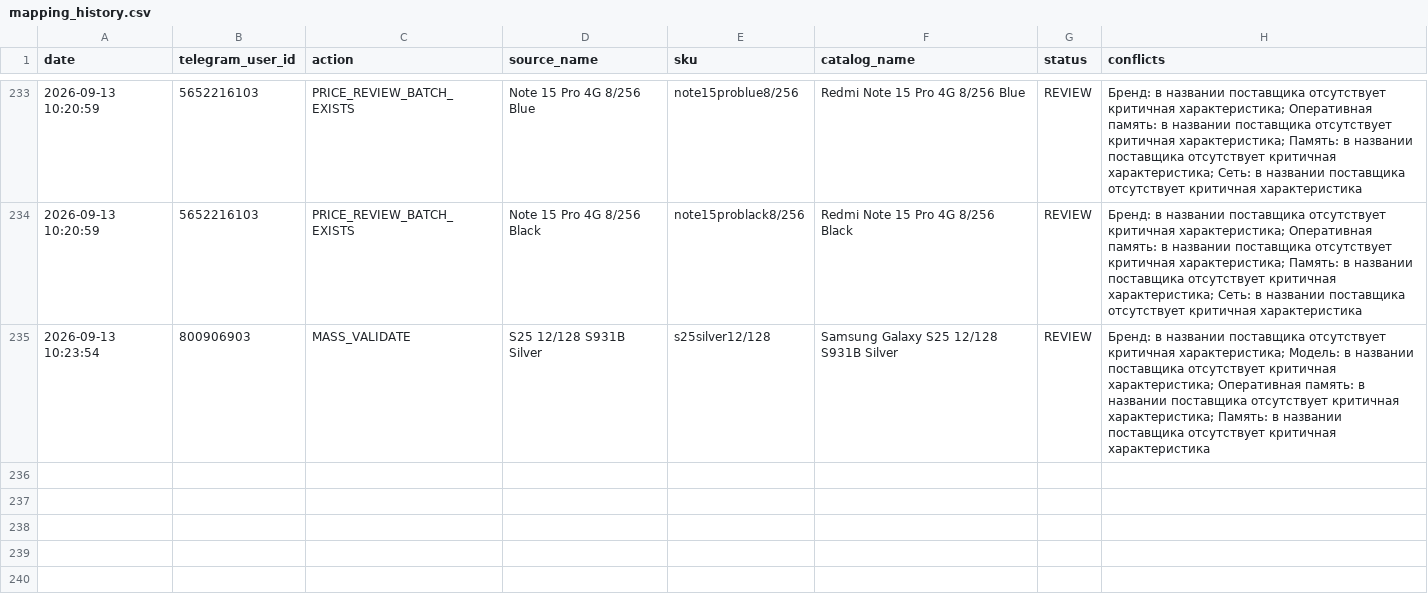
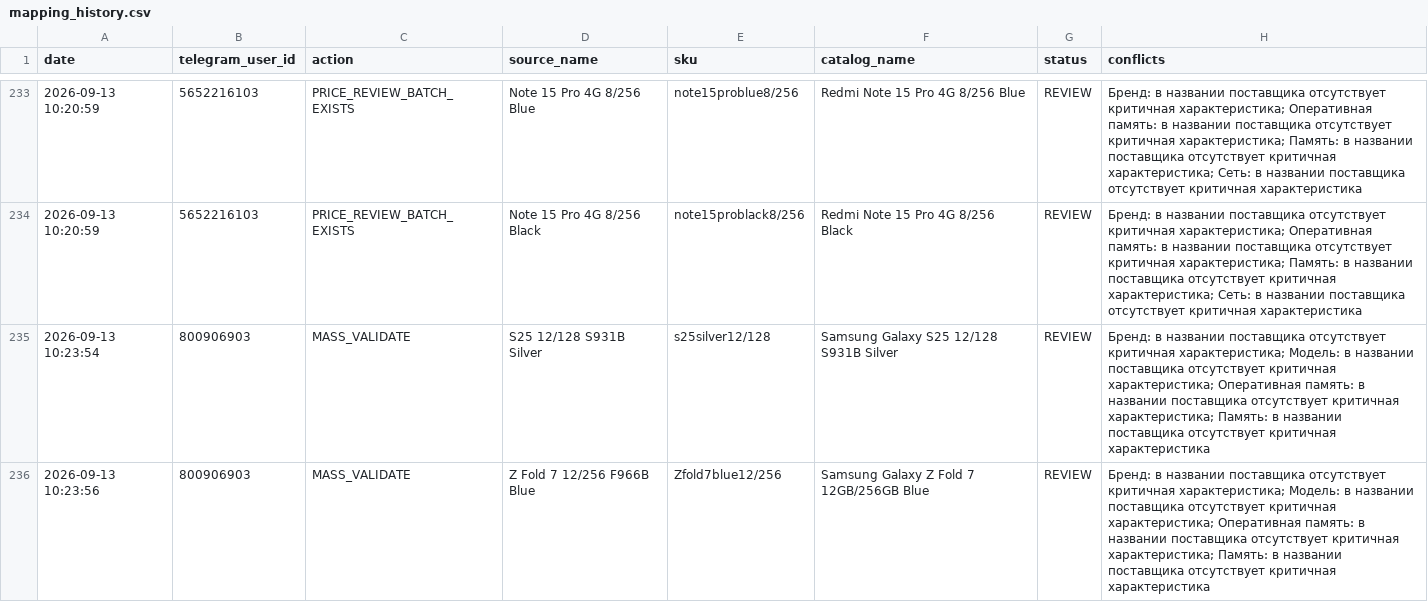
Before and after one commit to alisavladimirovna02-source/price-bot, a CSV file: mapping_history.csv, drawn as a sheet; only a part is shown, gaps mark what is left out.

Commit message:
Record mapping MASS_VALIDATE

```diff
--- a/mapping_history.csv
+++ b/mapping_history.csv
@@ -235 +235,2 @@ date,telegram_user_id,action,source_name,sku,catalog_name,status,conflicts
 2026-09-13 10:23:54,800906903,MASS_VALIDATE,S25 12/128 S931B Silver,s25silver12/128,Samsung Galaxy S25 12/128 S931B Silver,REVIEW,Бренд: в названии поставщика отсутствует критичная характеристика; Модель: в названии поставщика отсутствует критичная характеристика; Оперативная память: в названии поставщика отсутствует критичная характеристика; Память: в названии поставщика отсутствует критичная характеристика
+2026-09-13 10:23:56,800906903,MASS_VALIDATE,Z Fold 7 12/256 F966B Blue,Zfold7blue12/256,Samsung Galaxy Z Fold 7 12GB/256GB Blue,REVIEW,Бренд: в названии поставщика отсутствует критичная характеристика; Модель: в названии поставщика отсутствует критичная характеристика; Оперативная память: в названии поставщика отсутствует критичная характеристика; Память: в названии поставщика отсутствует критичная характеристика
```
